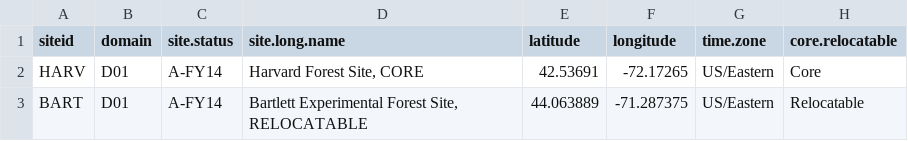
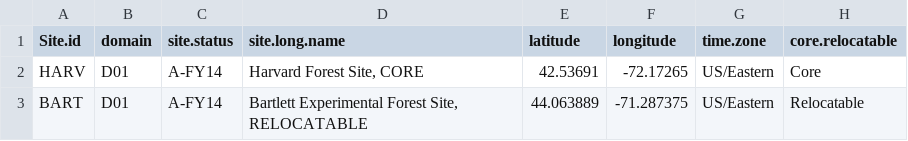
Before and after one commit to NEONScience/Noble, a CSV file: DB_making/raw_DBs/tis_site_config.csv, drawn as a sheet; only a part is shown; the diff names each change by its address in the sheet, - before the commit and + after, or states it on an @@ line.

```diff
--- a/DB_making/raw_DBs/tis_site_config.csv
+++ b/DB_making/raw_DBs/tis_site_config.csv
-A1: siteid
+A1: Site.id
```
Also changed, not shown: DB_making/raw_DBs/tis_pri_vars.csv, 1 other file.
